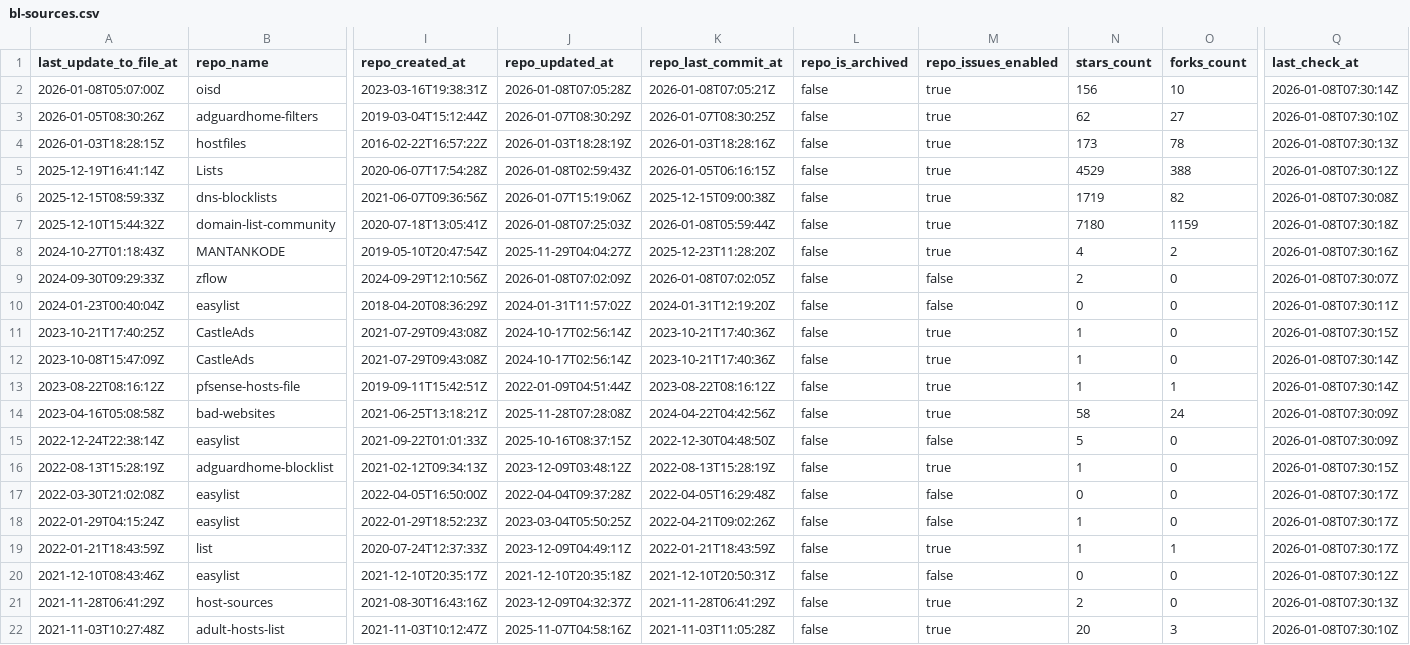
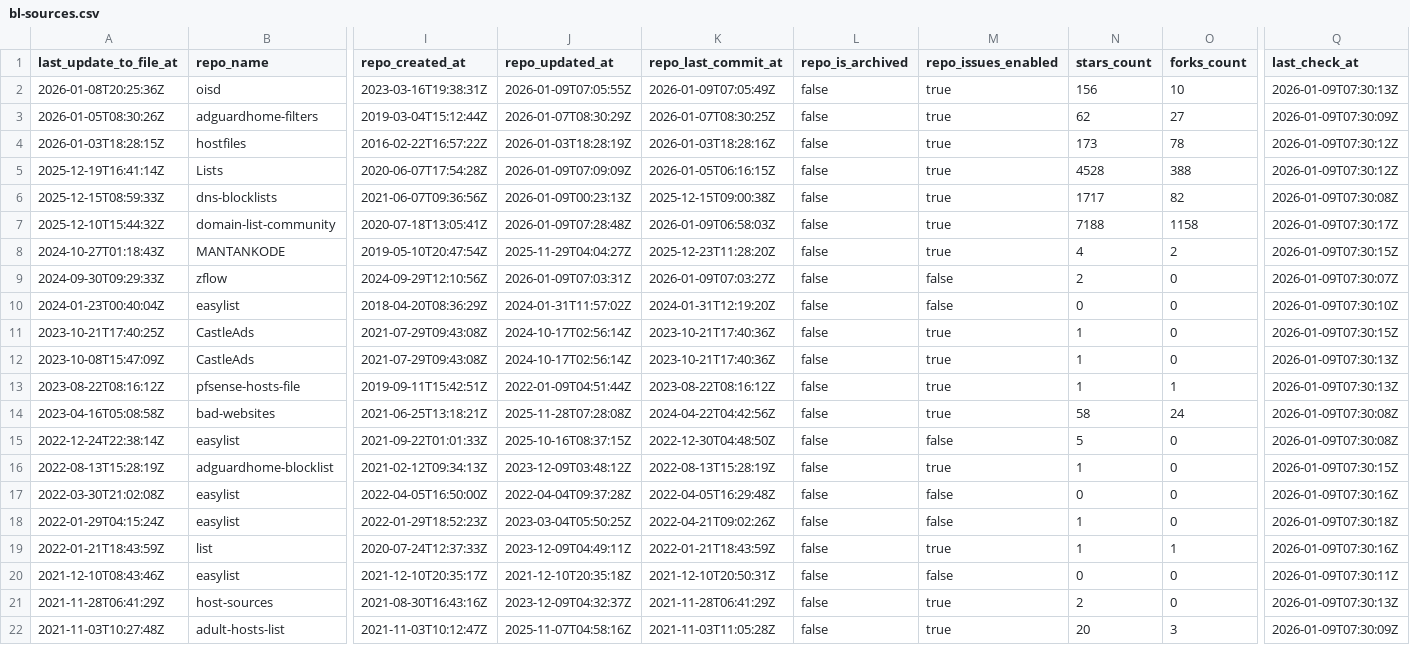
Before and after one commit to omkar861856/porn-domains, a CSV file: blacklist/bl-sources.csv, drawn as a sheet; only a part is shown, gaps mark what is left out; the diff covers the shown part only; the diff names each change by its address in the sheet, - before the commit and + after, or states it on an @@ line.

Commit message:
[AUTO] Rebuild CSV files for sources
Runtime: 00h:00m:17s

```diff
--- a/blacklist/bl-sources.csv
+++ b/blacklist/bl-sources.csv
-A2 (last_update_to_file_at): 2026-01-08T05:07:00Z
+A2 (last_update_to_file_at): 2026-01-08T20:25:36Z
-J2 (repo_updated_at): 2026-01-08T07:05:28Z
+J2 (repo_updated_at): 2026-01-09T07:05:55Z
-K2 (repo_last_commit_at): 2026-01-08T07:05:21Z
+K2 (repo_last_commit_at): 2026-01-09T07:05:49Z
-Q2 (last_check_at): 2026-01-08T07:30:14Z
+Q2 (last_check_at): 2026-01-09T07:30:13Z
-Q3 (last_check_at): 2026-01-08T07:30:10Z
+Q3 (last_check_at): 2026-01-09T07:30:09Z
-Q4 (last_check_at): 2026-01-08T07:30:13Z
+Q4 (last_check_at): 2026-01-09T07:30:12Z
-J5 (repo_updated_at): 2026-01-08T02:59:43Z
+J5 (repo_updated_at): 2026-01-09T07:09:09Z
-N5 (stars_count): 4529
+N5 (stars_count): 4528
-Q5 (last_check_at): 2026-01-08T07:30:12Z
+Q5 (last_check_at): 2026-01-09T07:30:12Z
-J6 (repo_updated_at): 2026-01-07T15:19:06Z
+J6 (repo_updated_at): 2026-01-09T00:23:13Z
-N6 (stars_count): 1719
+N6 (stars_count): 1717
-Q6 (last_check_at): 2026-01-08T07:30:08Z
+Q6 (last_check_at): 2026-01-09T07:30:08Z
-J7 (repo_updated_at): 2026-01-08T07:25:03Z
+J7 (repo_updated_at): 2026-01-09T07:28:48Z
-K7 (repo_last_commit_at): 2026-01-08T05:59:44Z
+K7 (repo_last_commit_at): 2026-01-09T06:58:03Z
-N7 (stars_count): 7180
+N7 (stars_count): 7188
-O7 (forks_count): 1159
+O7 (forks_count): 1158
-Q7 (last_check_at): 2026-01-08T07:30:18Z
+Q7 (last_check_at): 2026-01-09T07:30:17Z
-Q8 (last_check_at): 2026-01-08T07:30:16Z
+Q8 (last_check_at): 2026-01-09T07:30:15Z
-J9 (repo_updated_at): 2026-01-08T07:02:09Z
+J9 (repo_updated_at): 2026-01-09T07:03:31Z
-K9 (repo_last_commit_at): 2026-01-08T07:02:05Z
+K9 (repo_last_commit_at): 2026-01-09T07:03:27Z
-Q9 (last_check_at): 2026-01-08T07:30:07Z
+Q9 (last_check_at): 2026-01-09T07:30:07Z
-Q10 (last_check_at): 2026-01-08T07:30:11Z
+Q10 (last_check_at): 2026-01-09T07:30:10Z
-Q11 (last_check_at): 2026-01-08T07:30:15Z
+Q11 (last_check_at): 2026-01-09T07:30:15Z
-Q12:Q13 (last_check_at): 2026-01-08T07:30:14Z
+Q12:Q13 (last_check_at): 2026-01-09T07:30:13Z
-Q14:Q15 (last_check_at): 2026-01-08T07:30:09Z
+Q14:Q15 (last_check_at): 2026-01-09T07:30:08Z
-Q16 (last_check_at): 2026-01-08T07:30:15Z
+Q16 (last_check_at): 2026-01-09T07:30:15Z
-Q17 (last_check_at): 2026-01-08T07:30:17Z
+Q17 (last_check_at): 2026-01-09T07:30:16Z
-Q18 (last_check_at): 2026-01-08T07:30:17Z
+Q18 (last_check_at): 2026-01-09T07:30:18Z
-Q19 (last_check_at): 2026-01-08T07:30:17Z
+Q19 (last_check_at): 2026-01-09T07:30:16Z
-Q20 (last_check_at): 2026-01-08T07:30:12Z
+Q20 (last_check_at): 2026-01-09T07:30:11Z
-Q21 (last_check_at): 2026-01-08T07:30:13Z
+Q21 (last_check_at): 2026-01-09T07:30:13Z
-Q22 (last_check_at): 2026-01-08T07:30:10Z
+Q22 (last_check_at): 2026-01-09T07:30:09Z
```
Also changed, not shown: 12 edited cells elsewhere in this file.
